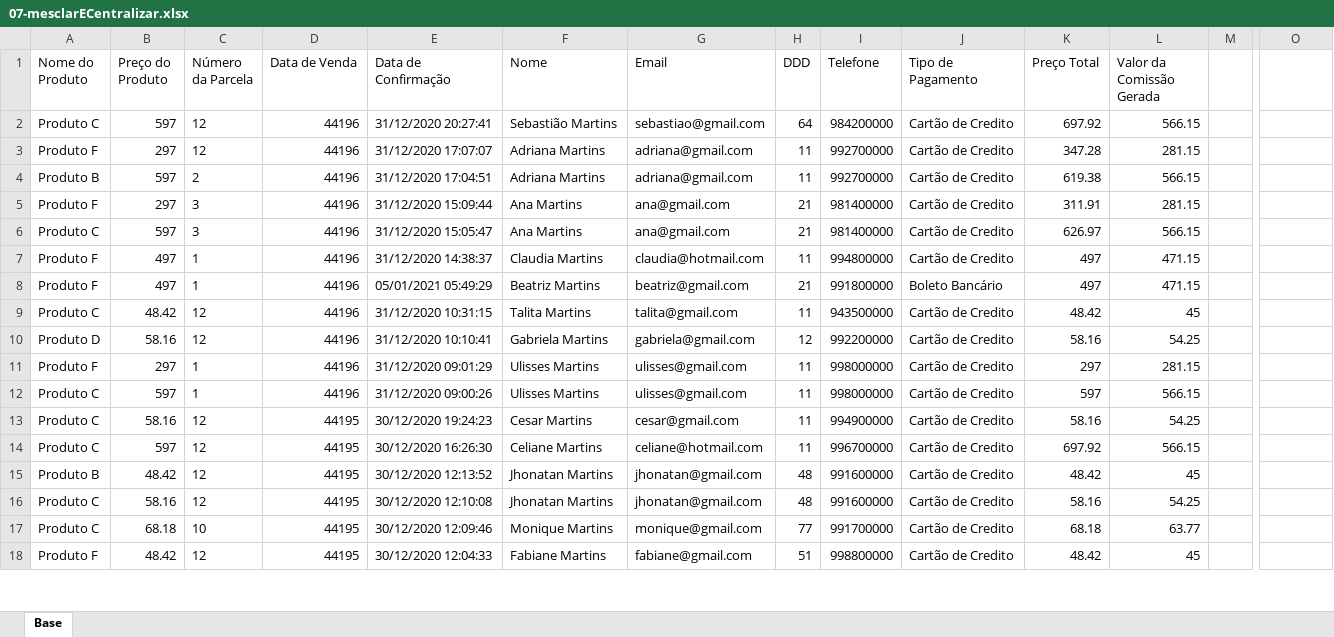
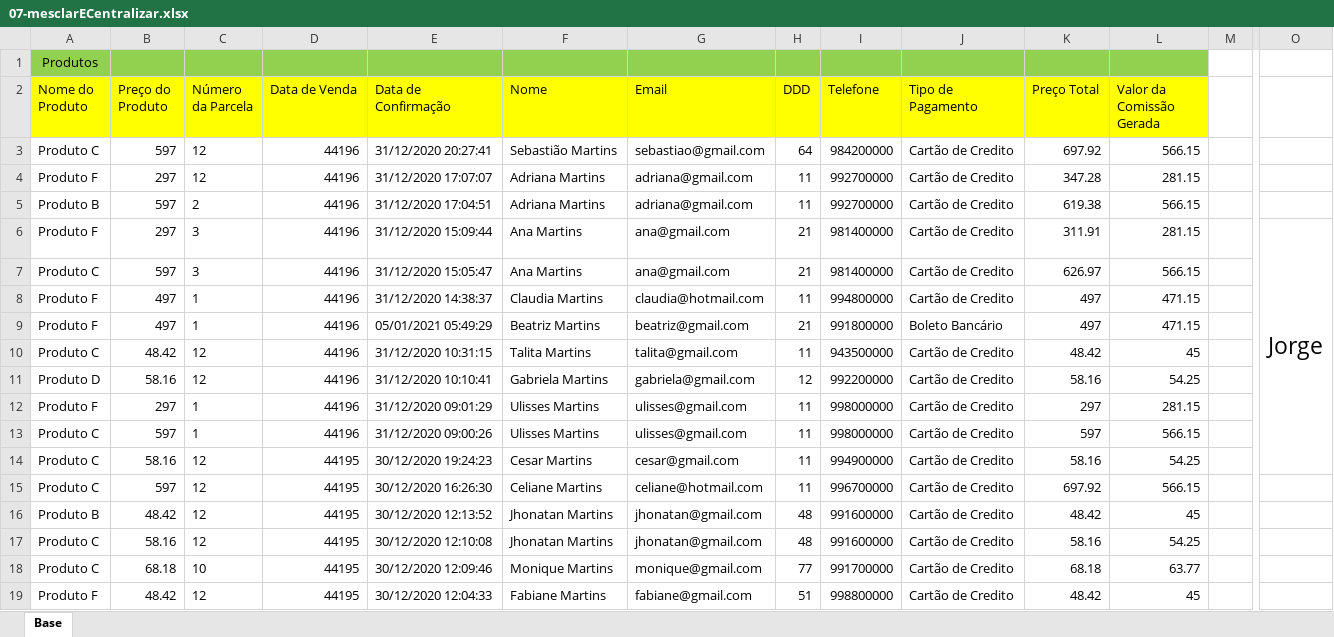
Before and after one commit to jharbes/hashtagExcel, an Excel workbook: 005-formatacao/07-mesclarECentralizar.xlsx, sheet Base, drawn as a sheet; only a part is shown, gaps mark what is left out; values as stored, in another font and other column widths than the file's, no borders; addresses are those after the commit; rows hold the shown columns only; the diff names each change by its address in the sheet, - before the commit and + after, or states it on an @@ line.

Commit message:
07 mesclar e centralizar

```diff
--- a/005-formatacao/07-mesclarECentralizar.xlsx (sheet Base)
+++ b/005-formatacao/07-mesclarECentralizar.xlsx (sheet Base)
+row 1: Produtos
-A2:L2 fill: none
+A2:L2 fill: #FFFF00
-O6: (empty)
+O6: Jorge
+O6:O14 merged
```
Also changed, not shown: 1 other file.
